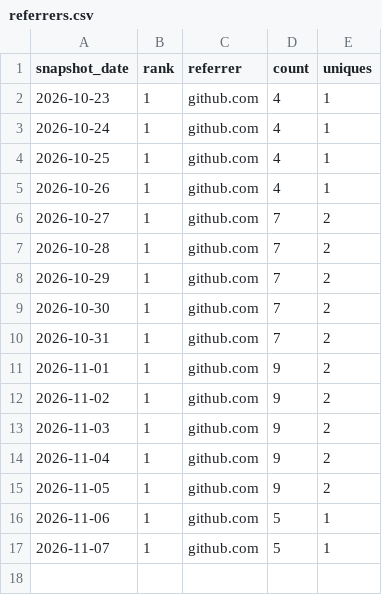
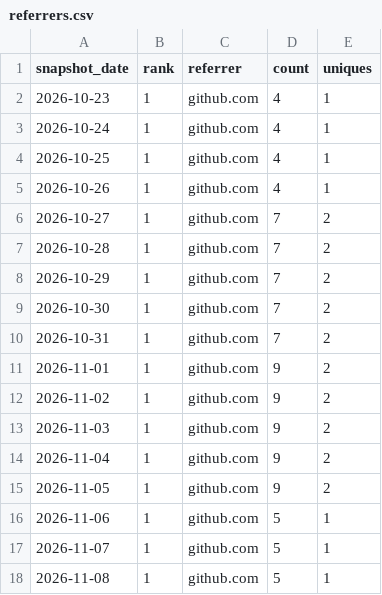
Before and after one commit to danielep71/K-FRTB-ASA, a CSV file: data/referrers.csv, drawn as a sheet; the diff names each change by its address in the sheet, - before the commit and + after, or states it on an @@ line.

```diff
--- a/data/referrers.csv
+++ b/data/referrers.csv
+row 18: 2026-11-08 | 1 | github.com | 5 | 1
```
Also changed, not shown: data/daily.csv, data/paths.csv, 1 other file.
